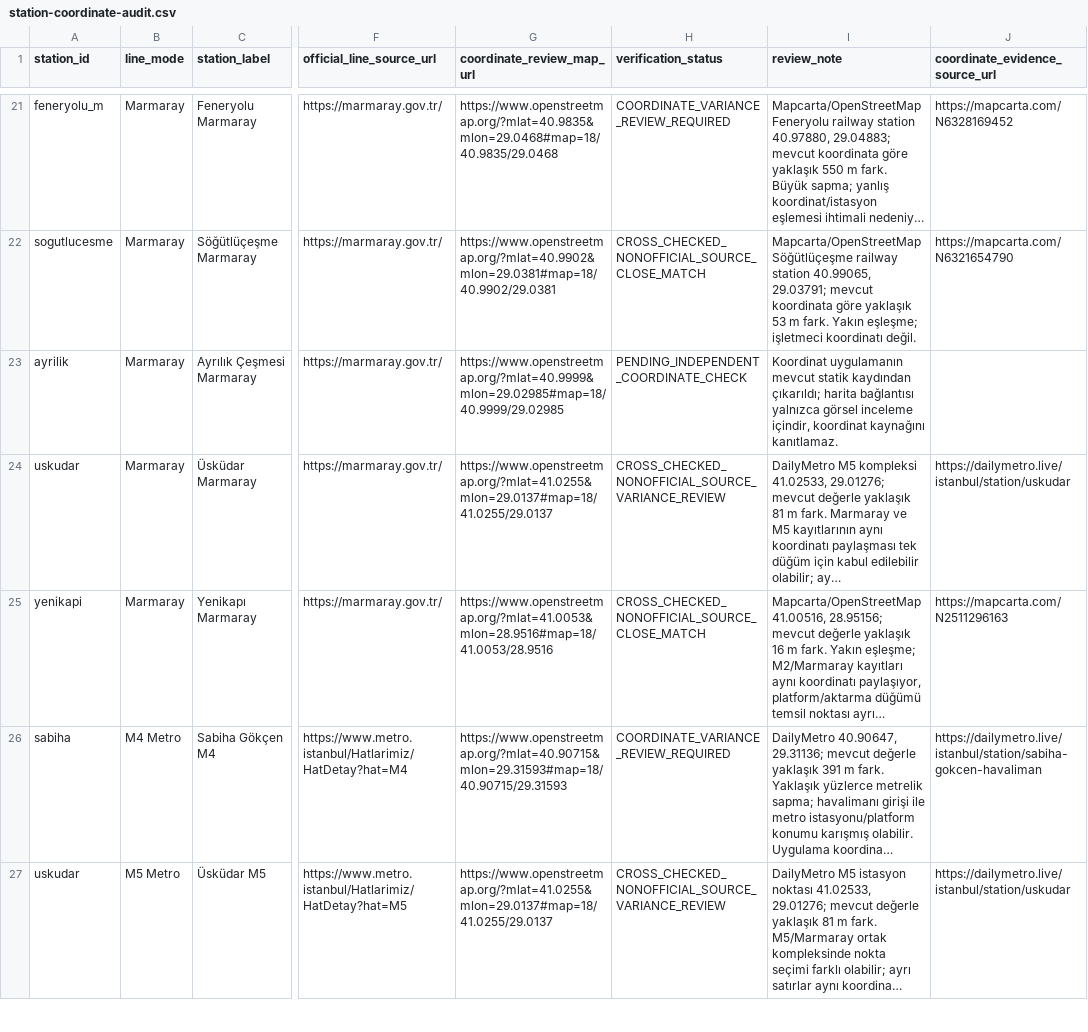
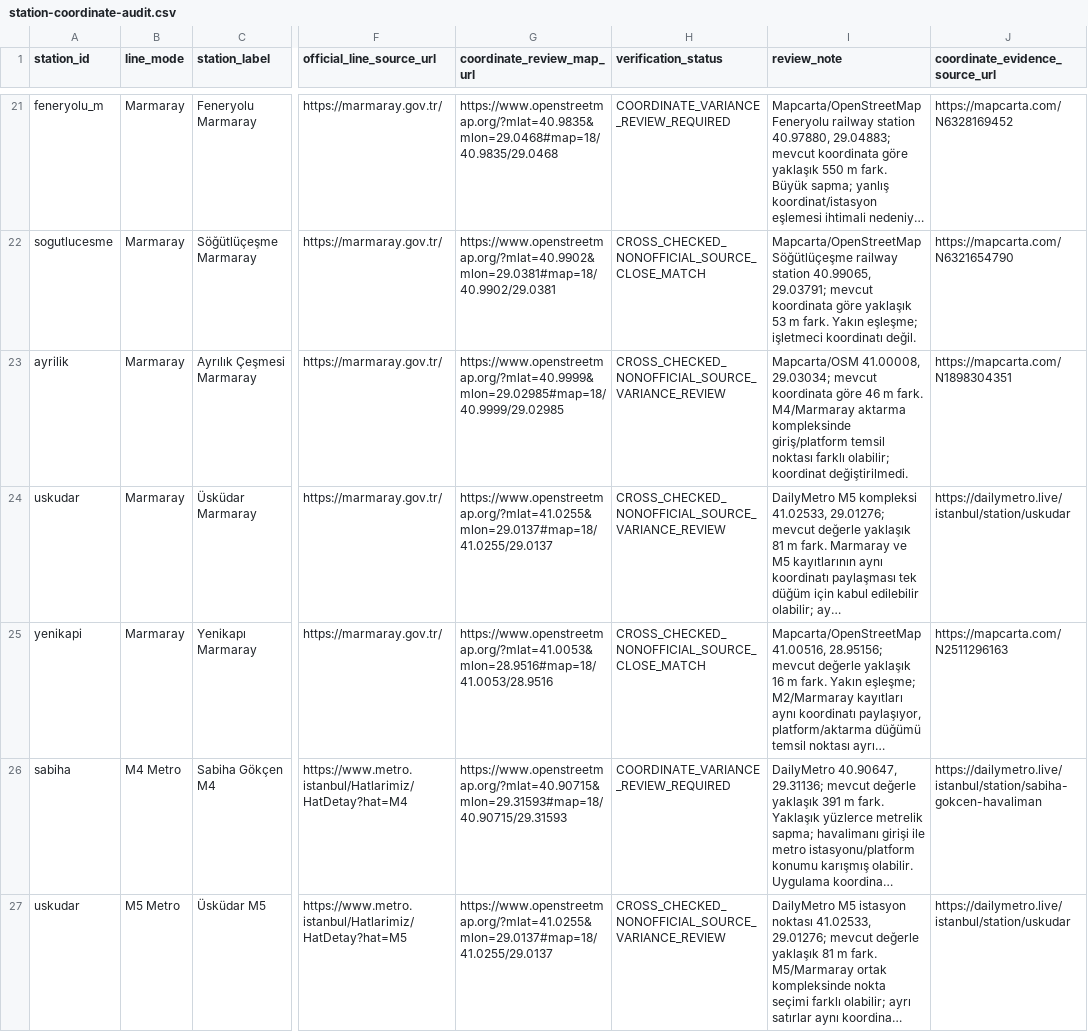
Before and after one commit to istanbultransport/istanbul-tourist-transport-planner, a CSV file: qa/station-coordinate-audit.csv, drawn as a sheet; only a part is shown, gaps mark what is left out; long unchanged cells end in …; the diff covers the shown part only; the diff names each change by its address in the sheet, - before the commit and + after, or states it on an @@ line.

Commit message:
qa: complete first-pass source review of remaining station coordinates

```diff
--- a/qa/station-coordinate-audit.csv
+++ b/qa/station-coordinate-audit.csv
-H23 (verification_status): PENDING_INDEPENDENT_COORDINATE_CHECK
+H23 (verification_status): CROSS_CHECKED_NONOFFICIAL_SOURCE_VARIANCE_REVIEW
-I23 (review_note): Koordinat uygulamanın mevcut statik kaydından çıkarıldı; harita bağlantısı yalnızca görsel inceleme içindir, koordinat kaynağını kanıtlamaz.
+I23 (review_note): Mapcarta/OSM 41.00008, 29.03034; mevcut koordinata göre 46 m fark. M4/Marmaray aktarma kompleksinde giriş/platform temsil noktası farklı olabilir; koordinat değiştirilmedi.
-J23 (coordinate_evidence_source_url): (empty)
+J23 (coordinate_evidence_source_url): https://mapcarta.com/N1898304351
```
Also changed, not shown: 50 edited cells elsewhere in this file.
